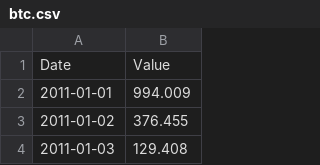
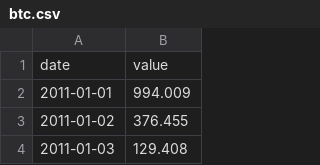
Before and after one commit to NajmiAchraf/Cpp-Module-09, a CSV file: ex00/btc.csv, drawn as a sheet; only a part is shown.

```diff
--- a/ex00/btc.csv
+++ b/ex00/btc.csv
@@ -1,2 +1,2 @@
-Date | Value
+date | value
 2011-01-01 | 994.009
```
Also changed, not shown: 4 other files.
